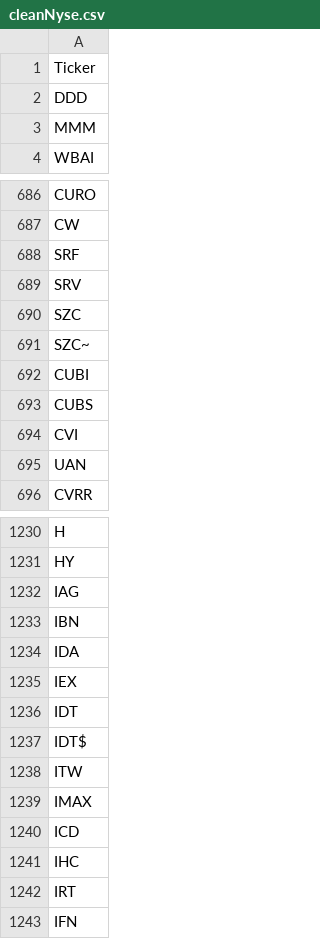
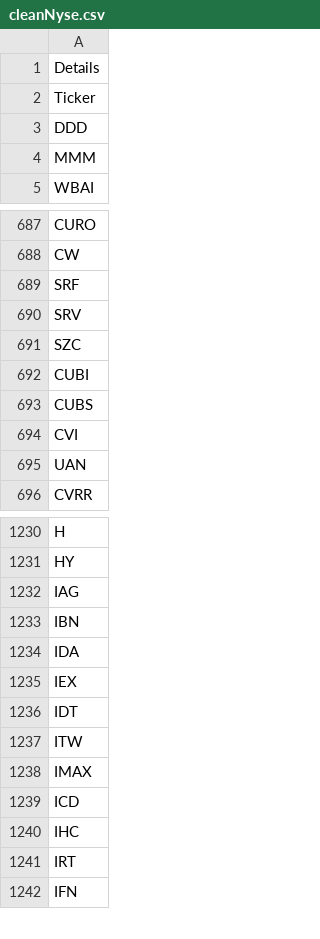
Before and after one commit to santarini/batch-stock-scrape, a CSV file: cleanNyse.csv, drawn as a sheet; only a part is shown, gaps mark what is left out; removed rows and columns are numbered as before the commit, all else as after; the diff names each change by its address in the sheet, - before the commit and + after, or states it on an @@ line.

Commit message:
Update cleanNyse.csv

```diff
--- a/cleanNyse.csv
+++ b/cleanNyse.csv
+row 1: Details
-row 691: SZC~
-row 1237: IDT$
```
